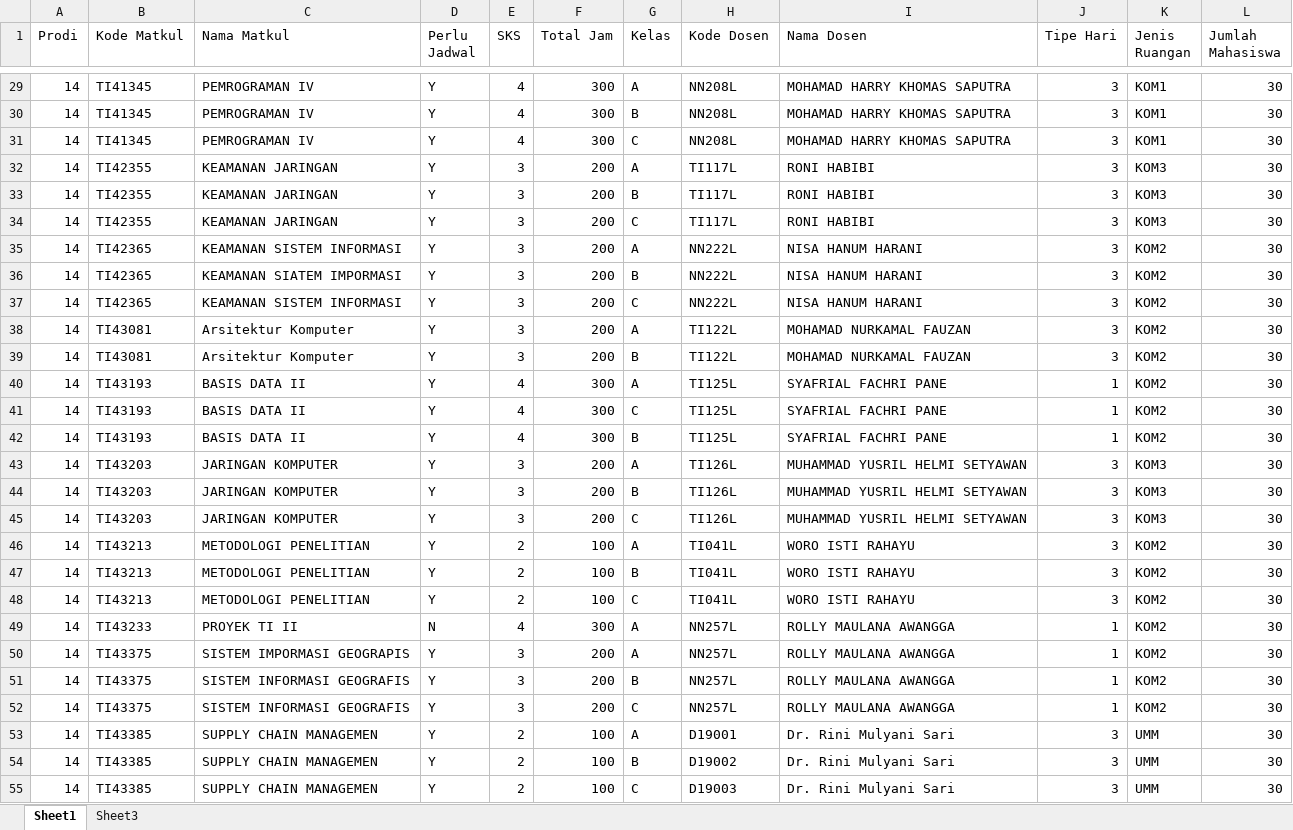
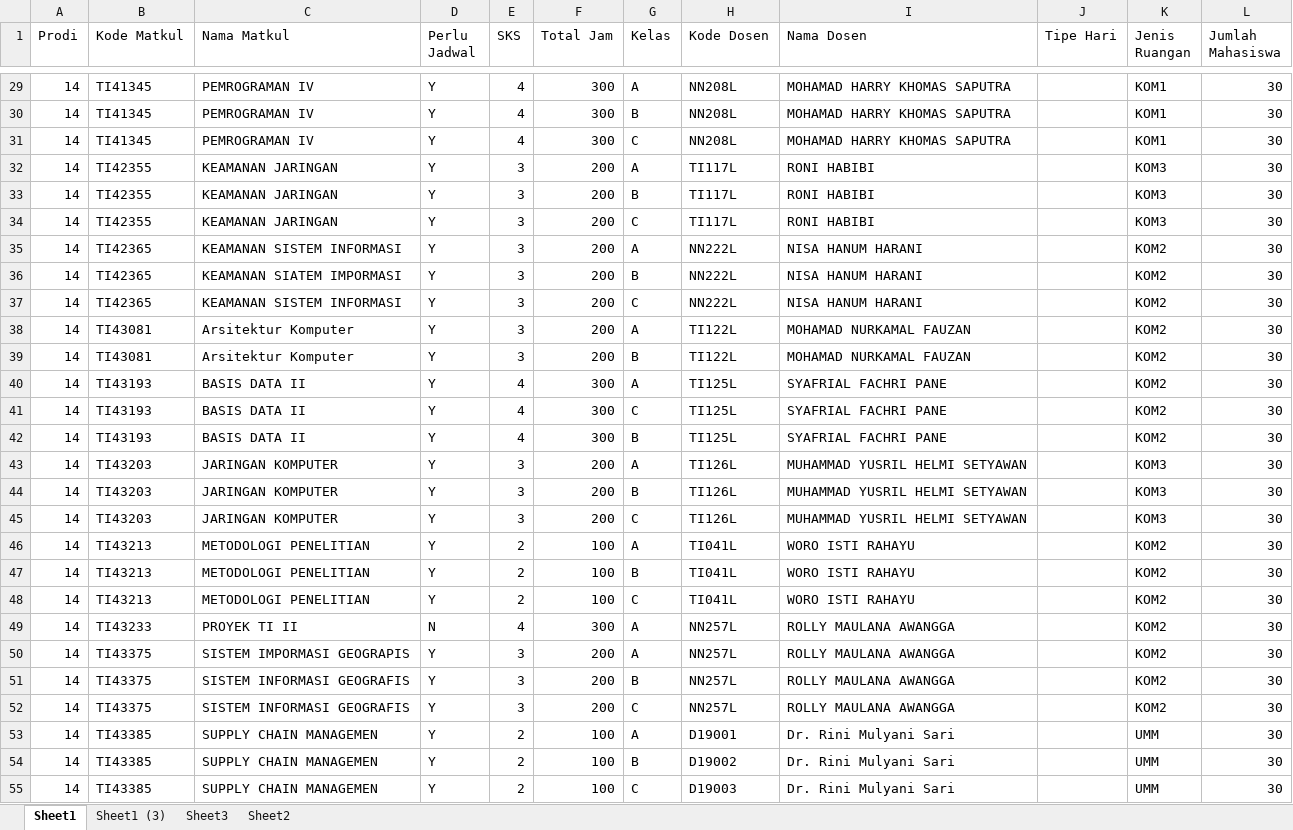
Before and after one commit to InformaticsResearchCenter/GAClassScheduler, an Excel workbook: d4ti ploting rapih.xlsx, sheet Sheet1, drawn as a sheet; only a part is shown, gaps mark what is left out; values as stored, in another font and other column widths than the file's, no borders; the diff covers the shown part only; the diff names each change by its address in the sheet, - before the commit and + after, or states it on an @@ line.

```diff
--- a/d4ti ploting rapih.xlsx (sheet Sheet1)
+++ b/d4ti ploting rapih.xlsx (sheet Sheet1)
+sheet tab: Sheet1 (3)
+sheet tab: Sheet2
-J29:J39 (Tipe Hari): 3
+J29:J39 (Tipe Hari): (empty)
-J40:J42 (Tipe Hari): 1
+J40:J42 (Tipe Hari): (empty)
-J43:J48 (Tipe Hari): 3
+J43:J48 (Tipe Hari): (empty)
-J49:J52 (Tipe Hari): 1
+J49:J52 (Tipe Hari): (empty)
-J53:J55 (Tipe Hari): 3
+J53:J55 (Tipe Hari): (empty)
```
Also changed, not shown: 31 edited cells elsewhere in this sheet, 1 other file.
